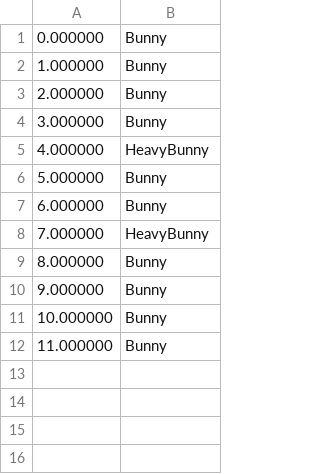
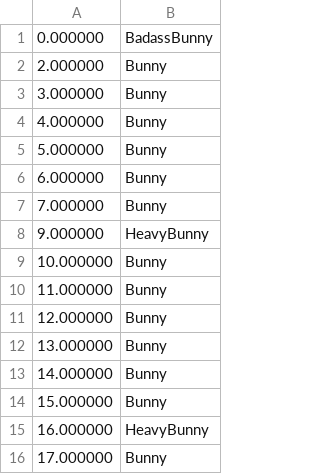
Before and after one commit to bunny-defense/bunny_defense, a CSV file: src/main/resources/waves/wave1.csv, drawn as a sheet.

```diff
--- a/src/main/resources/waves/wave1.csv
+++ b/src/main/resources/waves/wave1.csv
@@ -1,12 +1,16 @@
-0.000000, Bunny
-1.000000, Bunny
+0.000000, BadassBunny
 2.000000, Bunny
 3.000000, Bunny
-4.000000, HeavyBunny
+4.000000, Bunny
 5.000000, Bunny
 6.000000, Bunny
-7.000000, HeavyBunny
-8.000000, Bunny
-9.000000, Bunny
+7.000000, Bunny
+9.000000, HeavyBunny
 10.000000, Bunny
 11.000000, Bunny
+12.000000, Bunny
+13.000000, Bunny
+14.000000, Bunny
+15.000000, Bunny
+16.000000, HeavyBunny
+17.000000, Bunny
```
Also changed, not shown: src/main/resources/waves/wave3.csv, src/main/resources/waves/wave4.csv, 56 other files.
